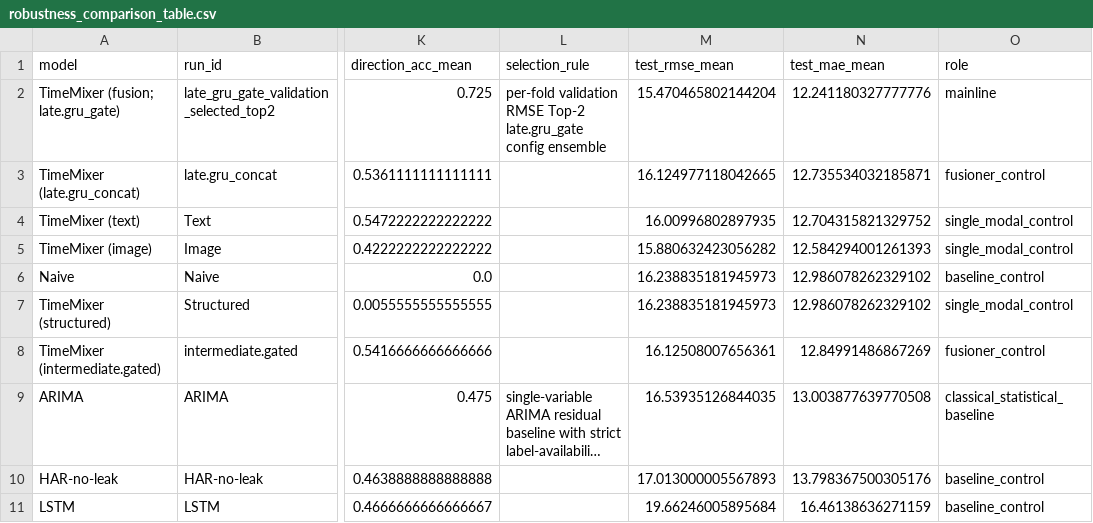
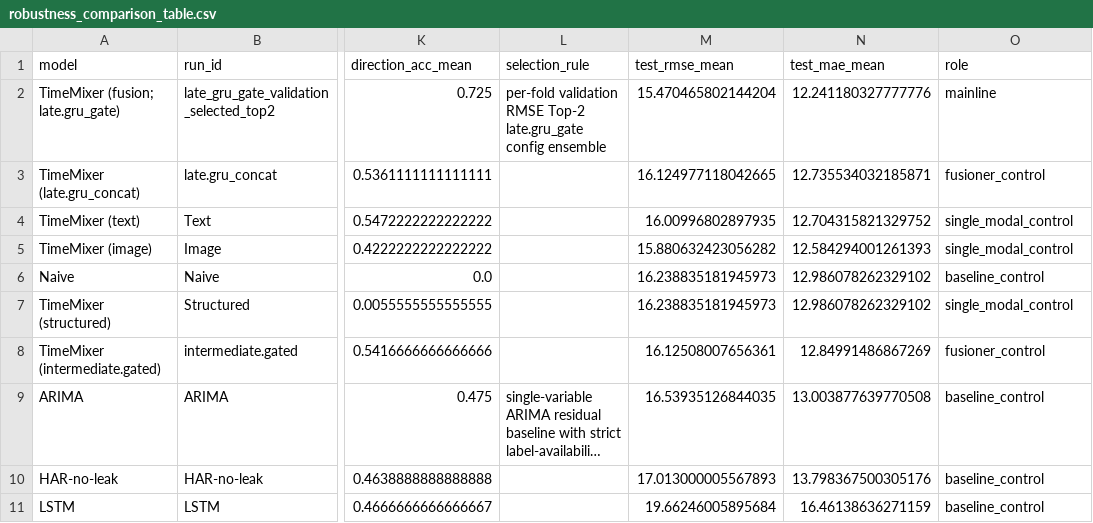
Before and after one commit to Nanzheng-SC/Multimodal_Commodity_Risk_Identification, a CSV file: 5_statistical_analysis/outputs/tables/robustness_comparison_table.csv, drawn as a sheet; only a part is shown, gaps mark what is left out; long unchanged cells end in …; the diff names each change by its address in the sheet, - before the commit and + after, or states it on an @@ line.

```diff
--- a/5_statistical_analysis/outputs/tables/robustness_comparison_table.csv
+++ b/5_statistical_analysis/outputs/tables/robustness_comparison_table.csv
-O9 (role): classical_statistical_baseline
+O9 (role): baseline_control
```
Also changed, not shown: 20 other files.
